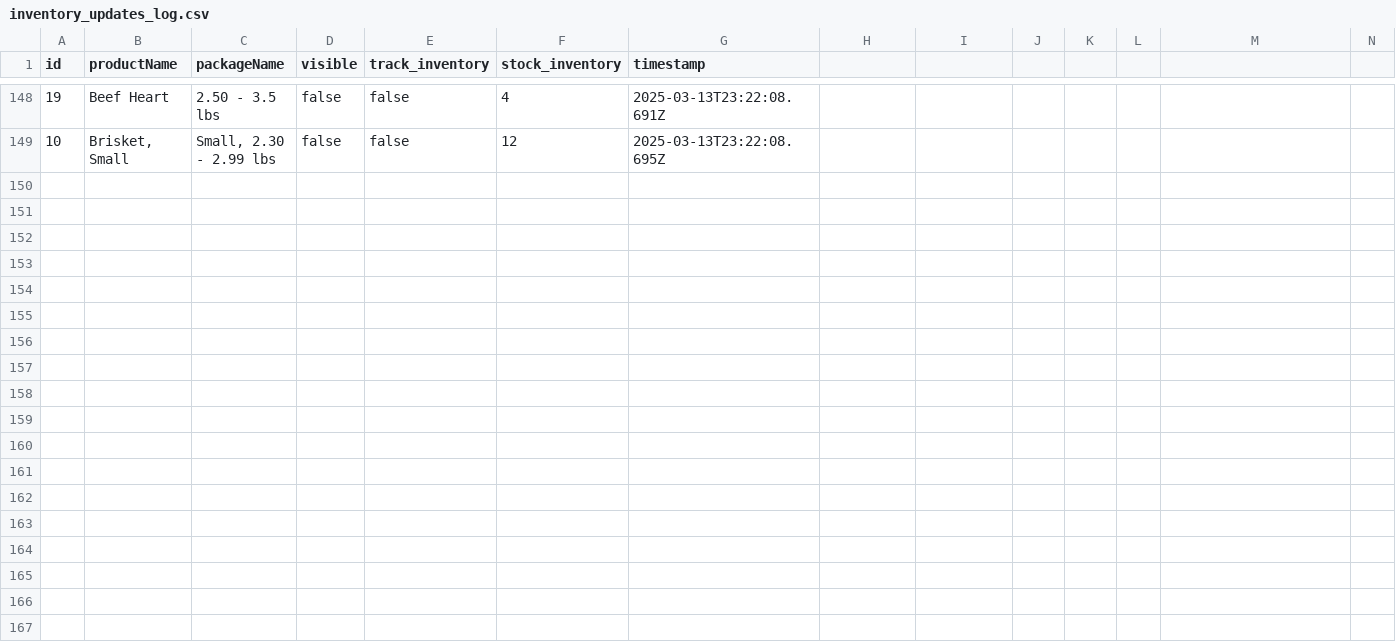
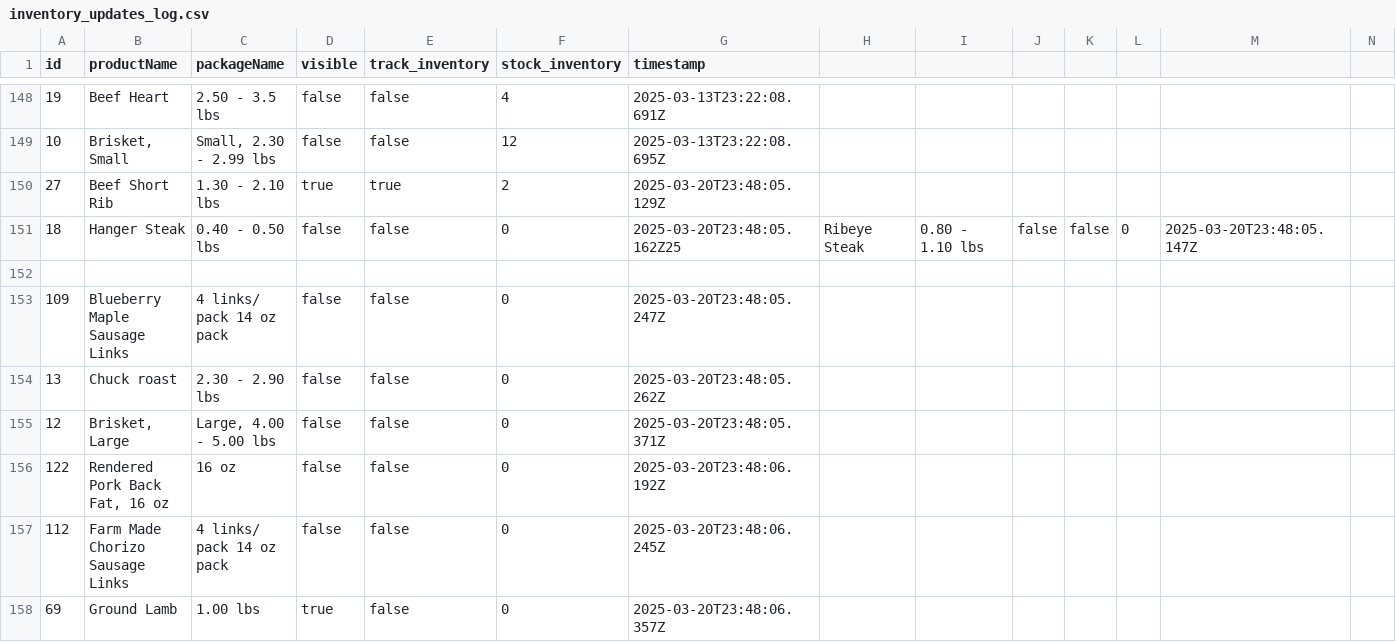
Before and after one commit to jdeck88/dff, a CSV file: docs/inventory_updates_log.csv, drawn as a sheet; only a part is shown, gaps mark what is left out; rows hold the shown columns only; the diff covers the shown part only; the diff names each change by its address in the sheet, - before the commit and + after, or states it on an @@ line.

Commit message:
updating inventory

```diff
--- a/docs/inventory_updates_log.csv
+++ b/docs/inventory_updates_log.csv
+row 150: 27 | Beef Short Rib | 1.30 - 2.10 lbs | true | true | 2 | 2025-03-20T23:48:05.129Z
+row 151: 18 | Hanger Steak | 0.40 - 0.50 lbs | false | false | 0 | 2025-03-20T23:48:05.162Z25 | Ribeye Steak | 0.80 - 1.10 lbs | false | false | 0 | 2025-03-20T23:48:05.147Z
+row 152: (empty)
+row 153: 109 | Blueberry Maple Sausage Links | 4 links/ pack 14 oz pack | false | false | 0 | 2025-03-20T23:48:05.247Z
+row 154: 13 | Chuck roast | 2.30 - 2.90 lbs | false | false | 0 | 2025-03-20T23:48:05.262Z
+row 155: 12 | Brisket, Large | Large, 4.00 - 5.00 lbs | false | false | 0 | 2025-03-20T23:48:05.371Z
+row 156: 122 | Rendered Pork Back Fat, 16 oz | 16 oz | false | false | 0 | 2025-03-20T23:48:06.192Z
+row 157: 112 | Farm Made Chorizo Sausage Links | 4 links/ pack 14 oz pack | false | false | 0 | 2025-03-20T23:48:06.245Z
+row 158: 69 | Ground Lamb | 1.00 lbs | true | false | 0 | 2025-03-20T23:48:06.357Z
```
Also changed, not shown: 9 added rows elsewhere in this file.
